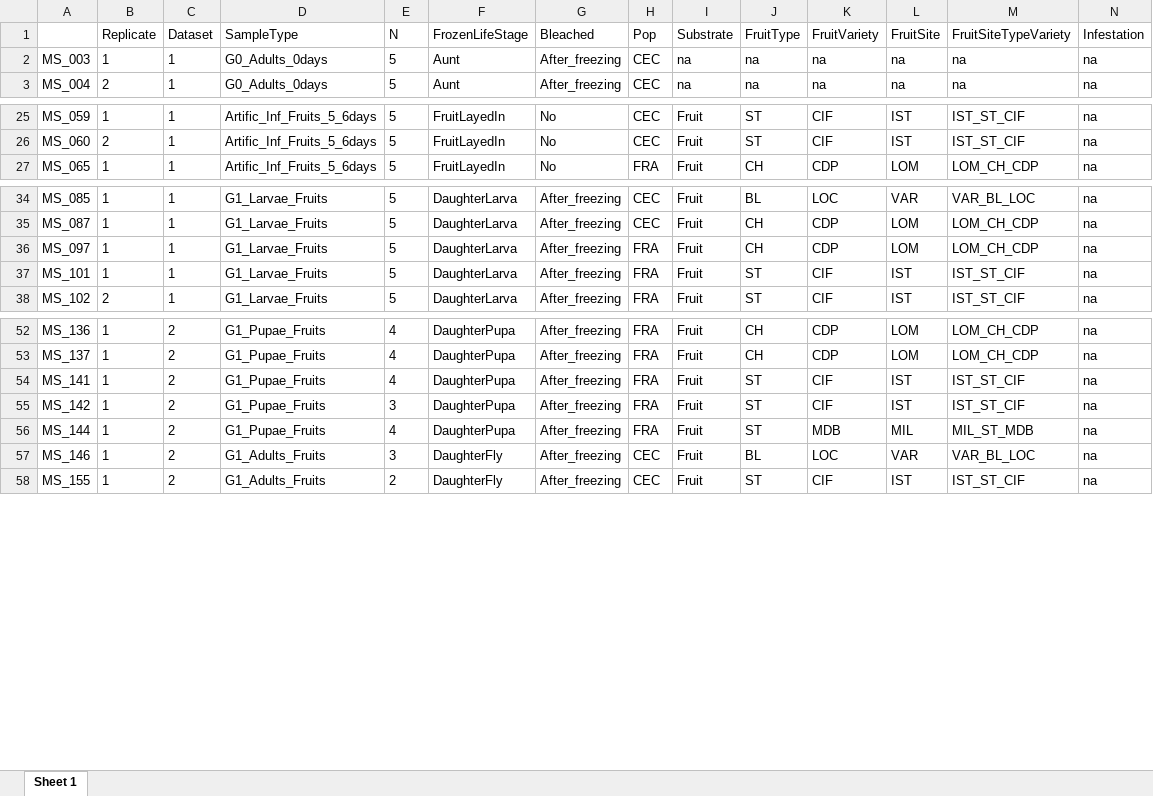
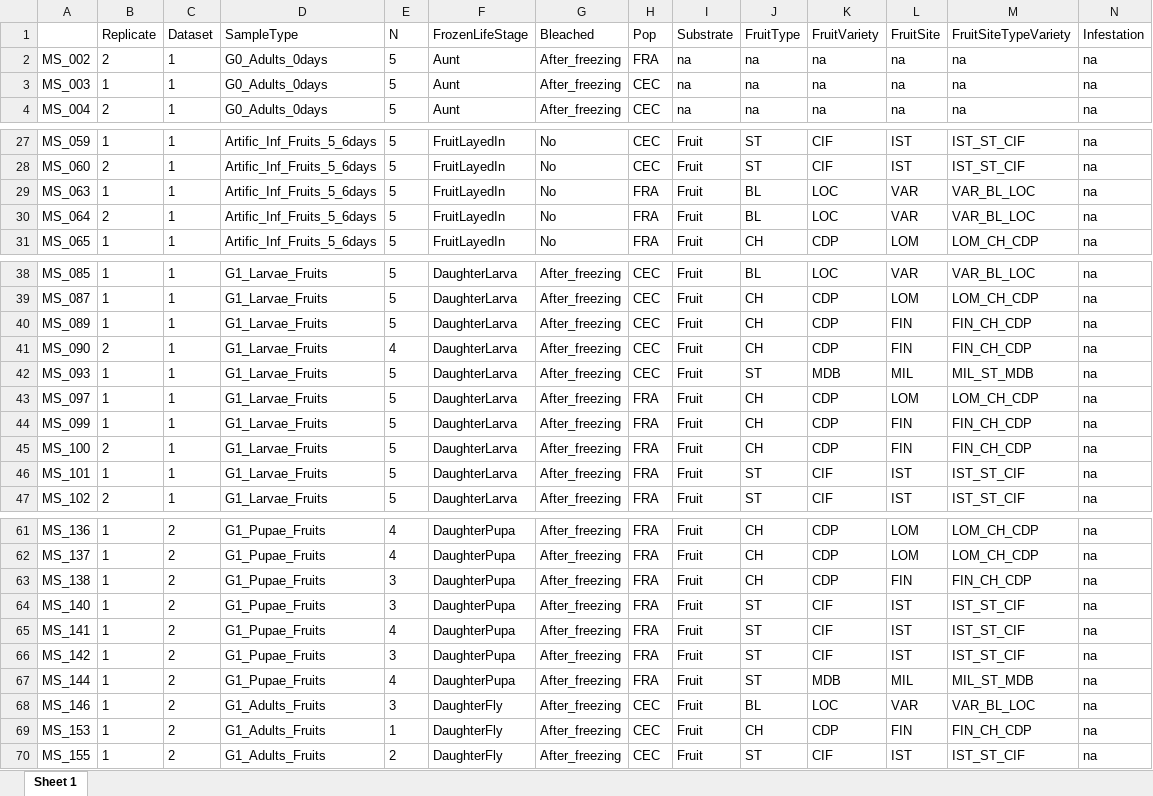
Before and after one commit to sidodq/Y2025.TransMicro2, an Excel workbook: data/derived_data/2_RarefyData/Dataset_1/ps_rare_16S_sample_data_D1.xlsx, sheet Sheet 1, drawn as a sheet; only a part is shown, gaps mark what is left out; values as stored, in another font and other column widths than the file's, no borders; rows hold the shown columns only; the diff covers the shown part only; the diff names each change by its address in the sheet, - before the commit and + after, or states it on an @@ line.

```diff
--- a/data/derived_data/2_RarefyData/Dataset_1/ps_rare_16S_sample_data_D1.xlsx (sheet Sheet 1)
+++ b/data/derived_data/2_RarefyData/Dataset_1/ps_rare_16S_sample_data_D1.xlsx (sheet Sheet 1)
+row 2: MS_002 | 2 | 1 | G0_Adults_0days | 5 | Aunt | After_freezing | FRA | na | na | na | na | na | na
+row 29: MS_063 | 1 | 1 | Artific_Inf_Fruits_5_6days | 5 | FruitLayedIn | No | FRA | Fruit | BL | LOC | VAR | VAR_BL_LOC | na
+row 30: MS_064 | 2 | 1 | Artific_Inf_Fruits_5_6days | 5 | FruitLayedIn | No | FRA | Fruit | BL | LOC | VAR | VAR_BL_LOC | na
+row 40: MS_089 | 1 | 1 | G1_Larvae_Fruits | 5 | DaughterLarva | After_freezing | CEC | Fruit | CH | CDP | FIN | FIN_CH_CDP | na
+row 41: MS_090 | 2 | 1 | G1_Larvae_Fruits | 4 | DaughterLarva | After_freezing | CEC | Fruit | CH | CDP | FIN | FIN_CH_CDP | na
+row 42: MS_093 | 1 | 1 | G1_Larvae_Fruits | 5 | DaughterLarva | After_freezing | CEC | Fruit | ST | MDB | MIL | MIL_ST_MDB | na
+row 44: MS_099 | 1 | 1 | G1_Larvae_Fruits | 5 | DaughterLarva | After_freezing | FRA | Fruit | CH | CDP | FIN | FIN_CH_CDP | na
+row 45: MS_100 | 2 | 1 | G1_Larvae_Fruits | 5 | DaughterLarva | After_freezing | FRA | Fruit | CH | CDP | FIN | FIN_CH_CDP | na
+row 63: MS_138 | 1 | 2 | G1_Pupae_Fruits | 3 | DaughterPupa | After_freezing | FRA | Fruit | CH | CDP | FIN | FIN_CH_CDP | na
+row 64: MS_140 | 1 | 2 | G1_Pupae_Fruits | 3 | DaughterPupa | After_freezing | FRA | Fruit | ST | CIF | IST | IST_ST_CIF | na
+row 69: MS_153 | 1 | 2 | G1_Adults_Fruits | 1 | DaughterFly | After_freezing | CEC | Fruit | CH | CDP | FIN | FIN_CH_CDP | na
```
Also changed, not shown: 2 added rows elsewhere in this sheet, data/derived_data/2_RarefyData/Conta_clusters_16S.xlsx, data/derived_data/2_RarefyData/Conta_clusters_ITS.xlsx, 29 other files.
